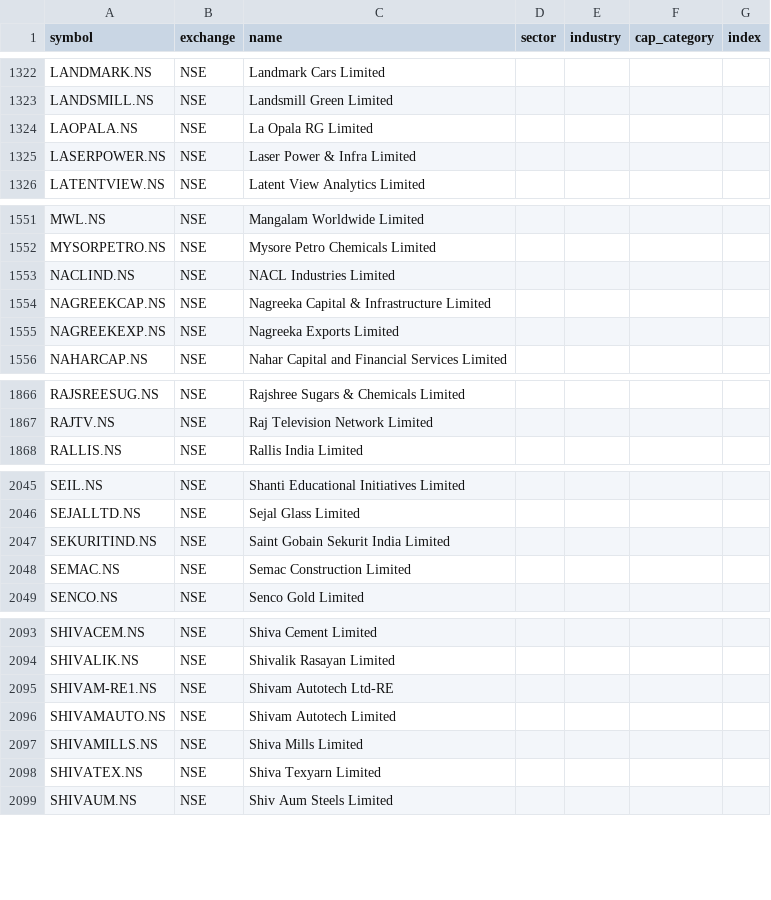
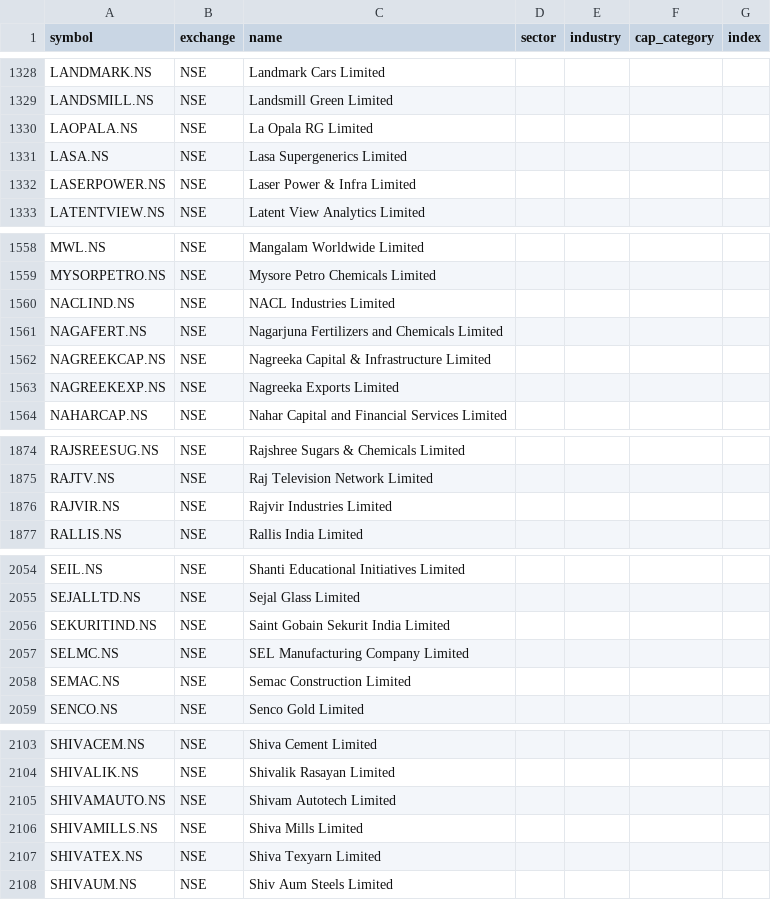
Before and after one commit to djjay0786-tech/Stocksob-fvg-telegram-scanner, a CSV file: universe.csv, drawn as a sheet; only a part is shown, gaps mark what is left out; the diff covers the shown part only.

```diff
--- a/universe.csv
+++ b/universe.csv
@@ -1324,2 +1330,3 @@ LANDSMILL.NS,NSE,Landsmill Green Limited,,,,
 LAOPALA.NS,NSE,La Opala RG Limited,,,,
+LASA.NS,NSE,Lasa Supergenerics Limited,,,,
 LASERPOWER.NS,NSE,Laser Power & Infra Limited,,,,
@@ -1553,2 +1560,3 @@ MYSORPETRO.NS,NSE,Mysore Petro Chemicals Limited,,,,
 NACLIND.NS,NSE,NACL Industries Limited,,,,
+NAGAFERT.NS,NSE,Nagarjuna Fertilizers and Chemicals Limited,,,,
 NAGREEKCAP.NS,NSE,Nagreeka Capital & Infrastructure Limited,,,,
@@ -1867,2 +1875,3 @@ RAJSREESUG.NS,NSE,Rajshree Sugars & Chemicals Limited,,,,
 RAJTV.NS,NSE,Raj Television Network Limited,,,,
+RAJVIR.NS,NSE,Rajvir Industries Limited,,,,
 RALLIS.NS,NSE,Rallis India Limited,,,,
@@ -2047,2 +2056,3 @@ SEJALLTD.NS,NSE,Sejal Glass Limited,,,,
 SEKURITIND.NS,NSE,Saint Gobain Sekurit India Limited,,,,
+SELMC.NS,NSE,SEL Manufacturing Company Limited,,,,
 SEMAC.NS,NSE,Semac Construction Limited,,,,
@@ -2094,3 +2104,2 @@ SHIVACEM.NS,NSE,Shiva Cement Limited,,,,
 SHIVALIK.NS,NSE,Shivalik Rasayan Limited,,,,
-SHIVAM-RE1.NS,NSE,Shivam Autotech Ltd-RE,,,,
 SHIVAMAUTO.NS,NSE,Shivam Autotech Limited,,,,
```
Also changed, not shown: 8 added rows elsewhere in this file.
